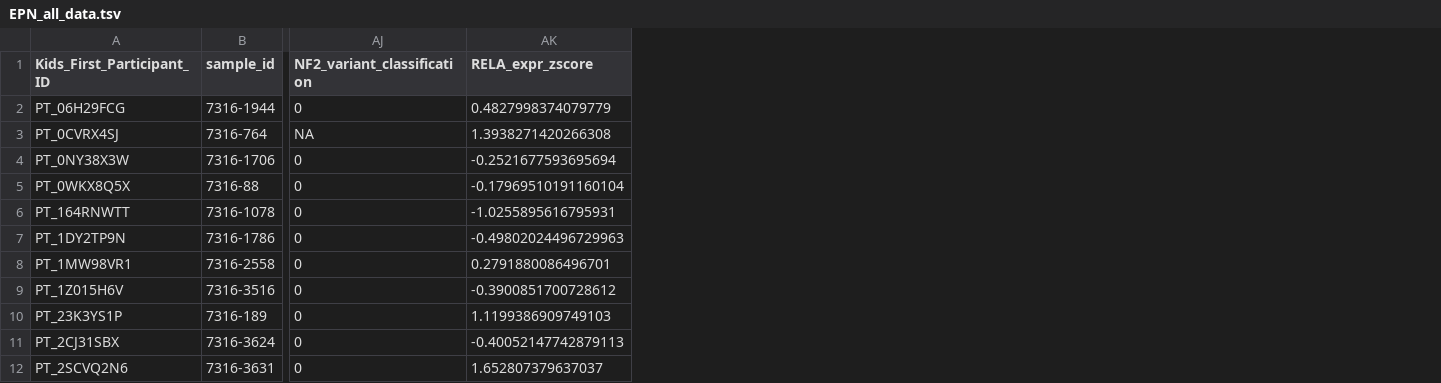
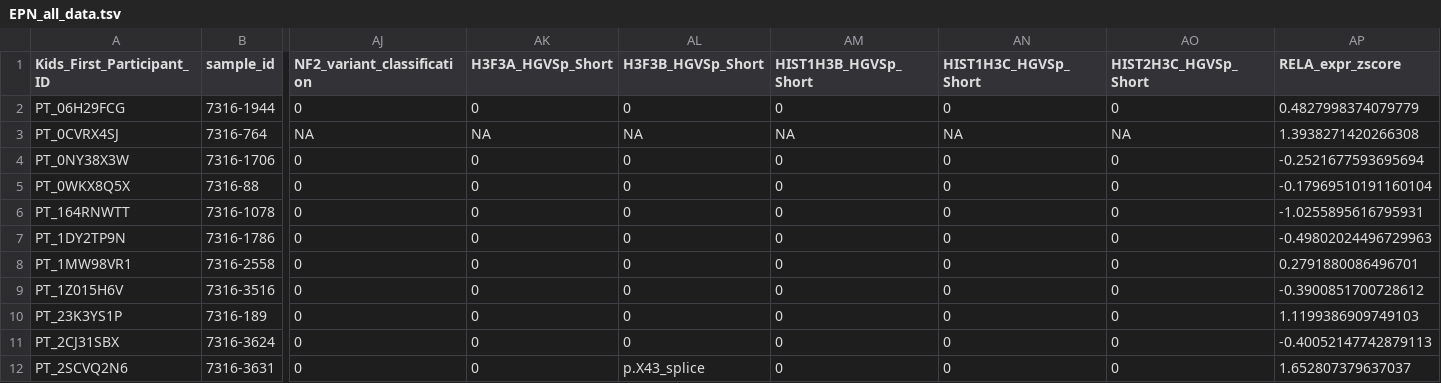
Before and after one commit to sangeetashukla/OpenPedCan-analysis, a TSV file: analyses/molecular-subtyping-EPN/results/EPN_all_data.tsv, drawn as a sheet; only a part is shown, gaps mark what is left out; the diff names each change by its address in the sheet, - before the commit and + after, or states it on an @@ line.

Commit message:
Updated EPN subtyping to include k28 mutations

```diff
--- a/analyses/molecular-subtyping-EPN/results/EPN_all_data.tsv
+++ b/analyses/molecular-subtyping-EPN/results/EPN_all_data.tsv
+column AK (H3F3A_HGVSp_Short), rows 2-12: 0 | NA | 0 | 0 | 0 | 0 | 0 | 0 | 0 | 0 | 0
+column AL (H3F3B_HGVSp_Short), rows 2-12: 0 | NA | 0 | 0 | 0 | 0 | 0 | 0 | 0 | 0 | p.X43_splice
+column AM (HIST1H3B_HGVSp_Short), rows 2-12: 0 | NA | 0 | 0 | 0 | 0 | 0 | 0 | 0 | 0 | 0
+column AN (HIST1H3C_HGVSp_Short), rows 2-12: 0 | NA | 0 | 0 | 0 | 0 | 0 | 0 | 0 | 0 | 0
+column AO (HIST2H3C_HGVSp_Short), rows 2-12: 0 | NA | 0 | 0 | 0 | 0 | 0 | 0 | 0 | 0 | 0
```
Also changed, not shown: analyses/molecular-subtyping-EPN/results/EPN_all_data_withsubgroup.tsv, 4 other files.
